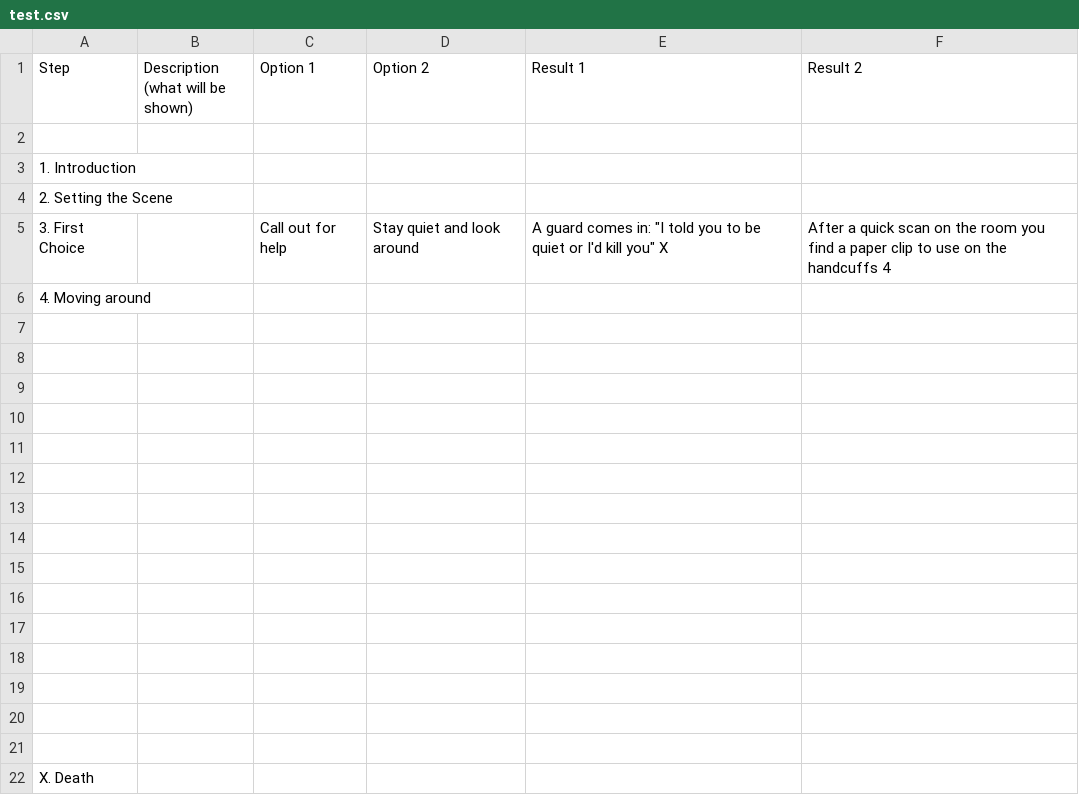
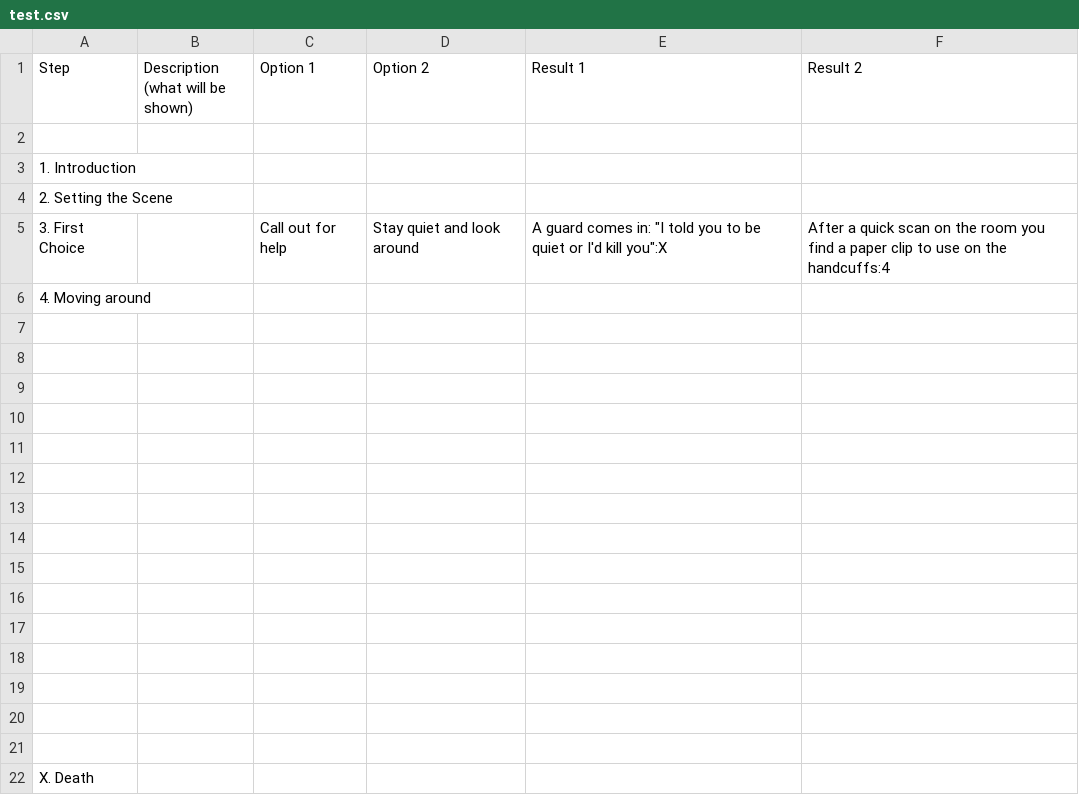
Before and after one commit to mvermont19/project0, a CSV file: src/main/csv/test.csv, drawn as a sheet.

```diff
--- a/src/main/csv/test.csv
+++ b/src/main/csv/test.csv
@@ -4,3 +4,3 @@
 2. Setting the Scene,,,,,
-3. First Choice,,Call out for help,Stay quiet and look around,"A guard comes in: ""I told you to be quiet or I'd kill you"" X",After a quick scan on the room you find a paper clip to use on the handcuffs 4
+3. First Choice,,Call out for help,Stay quiet and look around,"A guard comes in: ""I told you to be quiet or I'd kill you"":X",After a quick scan on the room you find a paper clip to use on the handcuffs:4
 4. Moving around,,,,,
```
Also changed, not shown: 12 other files.
